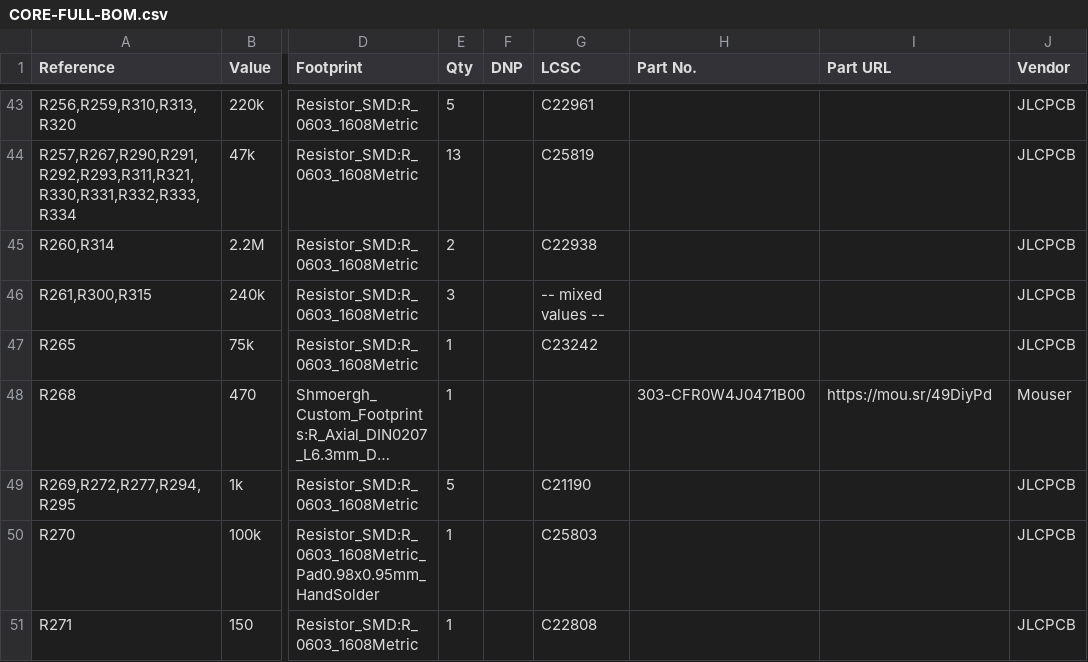
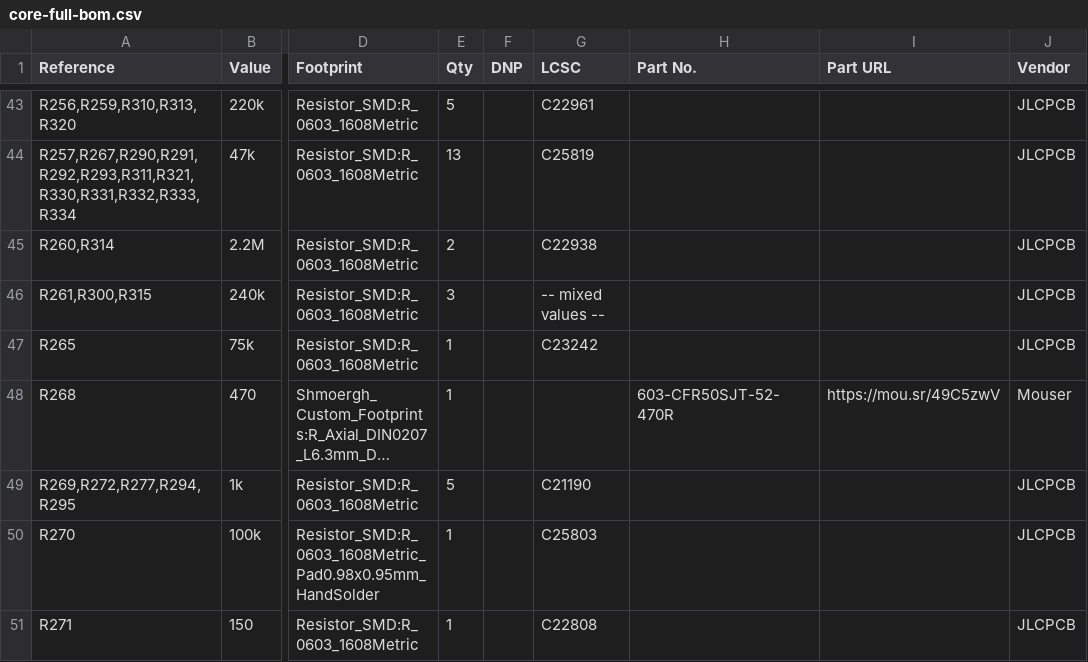
Before and after one commit to shmoergh/hog, a CSV file: boards/core/stable/production/core-full-bom.csv (was boards/core/stable/CORE-FULL-BOM.csv), drawn as a sheet; only a part is shown, gaps mark what is left out; long unchanged cells end in …; the diff names each change by its address in the sheet, - before the commit and + after, or states it on an @@ line.

Commit message:
Added Core Mouser BOM csv and Production readme
ref https://github.com/shmoergh/hog/issues/19

```diff
--- a/boards/core/stable/CORE-FULL-BOM.csv
+++ b/boards/core/stable/production/core-full-bom.csv
-H48 (Part No.): 303-CFR0W4J0471B00
+H48 (Part No.): 603-CFR50SJT-52-470R
-I48 (Part URL): https://mou.sr/49DiyPd
+I48 (Part URL): https://mou.sr/49C5zwV
```
Also changed, not shown: 16 other files.
